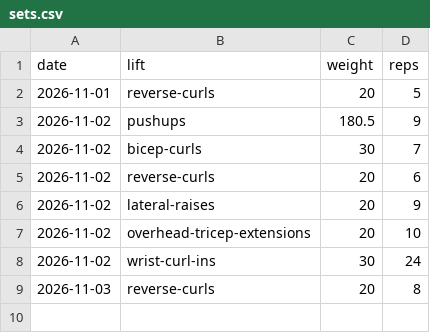
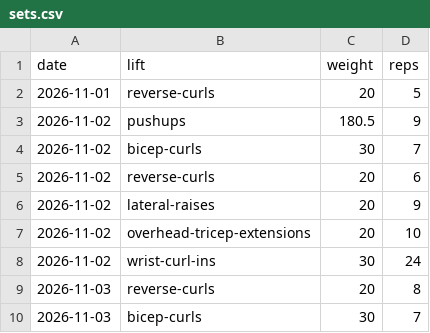
Before and after one commit to ishanjmukherjee/pressbench, a CSV file: data/sets.csv, drawn as a sheet; the diff names each change by its address in the sheet, - before the commit and + after, or states it on an @@ line.

Commit message:
Log bicep curls 30 x 7

```diff
--- a/data/sets.csv
+++ b/data/sets.csv
+row 10: 2026-11-03 | bicep-curls | 30 | 7
```
